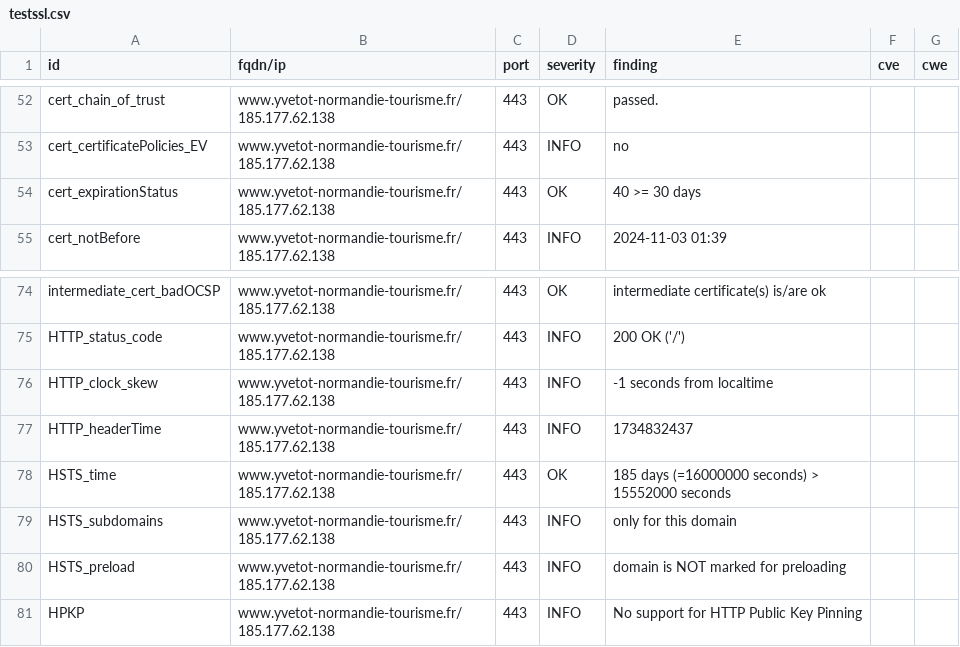
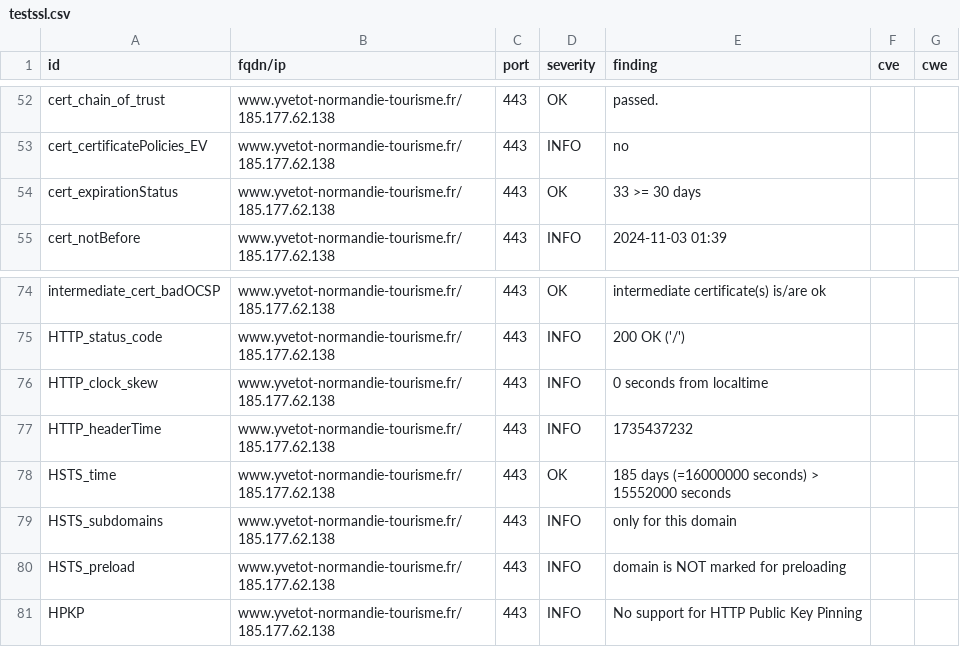
Before and after one commit to CDC-Yvetot-Normandie/dashlord, a CSV file: results/aHR0cHM6Ly93d3cueXZldG90LW5vcm1hbmRpZS10b3VyaXNtZS5mcg==/testssl.csv, drawn as a sheet; only a part is shown, gaps mark what is left out.

```diff
--- a/results/aHR0cHM6Ly93d3cueXZldG90LW5vcm1hbmRpZS10b3VyaXNtZS5mcg==/testssl.csv
+++ b/results/aHR0cHM6Ly93d3cueXZldG90LW5vcm1hbmRpZS10b3VyaXNtZS5mcg==/testssl.csv
@@ -53,3 +53,3 @@
 "cert_certificatePolicies_EV","www.yvetot-normandie-tourisme.fr/185.177.62.138","443","INFO","no","",""
-"cert_expirationStatus","www.yvetot-normandie-tourisme.fr/185.177.62.138","443","OK","40 >= 30 days","",""
+"cert_expirationStatus","www.yvetot-normandie-tourisme.fr/185.177.62.138","443","OK","33 >= 30 days","",""
 "cert_notBefore","www.yvetot-normandie-tourisme.fr/185.177.62.138","443","INFO","2024-11-03 01:39","",""
@@ -75,4 +75,4 @@
 "HTTP_status_code","www.yvetot-normandie-tourisme.fr/185.177.62.138","443","INFO","200 OK ('/')","",""
-"HTTP_clock_skew","www.yvetot-normandie-tourisme.fr/185.177.62.138","443","INFO","-1 seconds from localtime","",""
-"HTTP_headerTime","www.yvetot-normandie-tourisme.fr/185.177.62.138","443","INFO","1734832437","",""
+"HTTP_clock_skew","www.yvetot-normandie-tourisme.fr/185.177.62.138","443","INFO","0 seconds from localtime","",""
+"HTTP_headerTime","www.yvetot-normandie-tourisme.fr/185.177.62.138","443","INFO","1735437232","",""
 "HSTS_time","www.yvetot-normandie-tourisme.fr/185.177.62.138","443","OK","185 days (=16000000 seconds) > 15552000 seconds","",""
```
Also changed, not shown: 7 other files.
